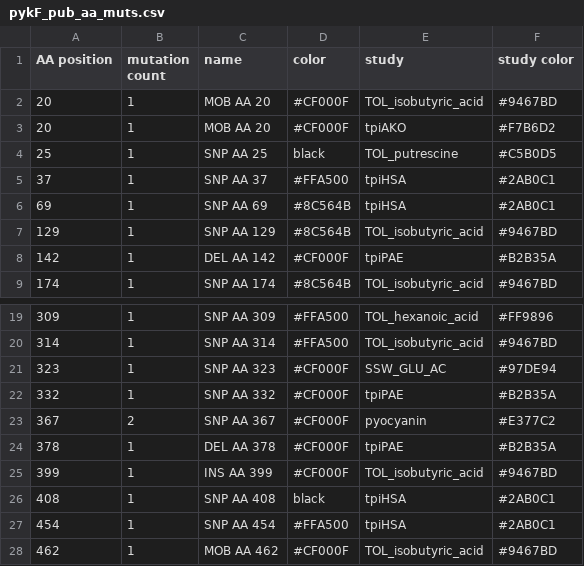
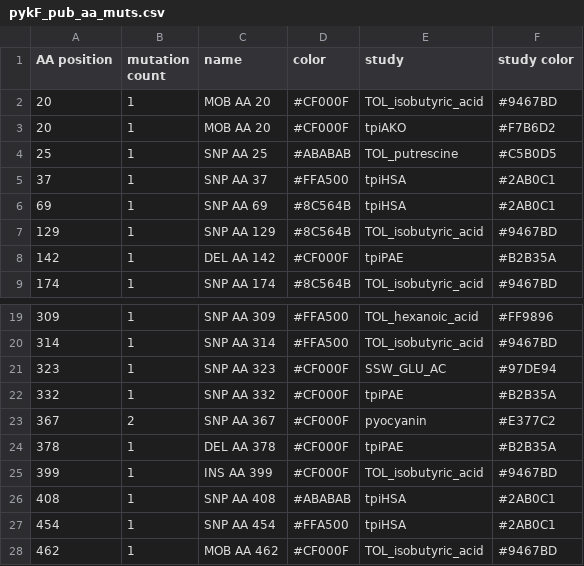
Before and after one commit to Aletechdev/ale_analytics, a CSV file: pykF/pykF_pub_aa_muts.csv, drawn as a sheet; only a part is shown, gaps mark what is left out.

```diff
--- a/pykF/pykF_pub_aa_muts.csv
+++ b/pykF/pykF_pub_aa_muts.csv
@@ -3,3 +3,3 @@ AA position,mutation count,name,color,study,study color
 20,1,MOB AA 20,#CF000F,tpiAKO,#F7B6D2
-25,1,SNP AA 25,black,TOL_putrescine,#C5B0D5
+25,1,SNP AA 25,#ABABAB,TOL_putrescine,#C5B0D5
 37,1,SNP AA 37,#FFA500,tpiHSA,#2AB0C1
@@ -25,3 +25,3 @@ AA position,mutation count,name,color,study,study color
 399,1,INS AA 399,#CF000F,TOL_isobutyric_acid,#9467BD
-408,1,SNP AA 408,black,tpiHSA,#2AB0C1
+408,1,SNP AA 408,#ABABAB,tpiHSA,#2AB0C1
 454,1,SNP AA 454,#FFA500,tpiHSA,#2AB0C1
```
Also changed, not shown: 6 other files.
